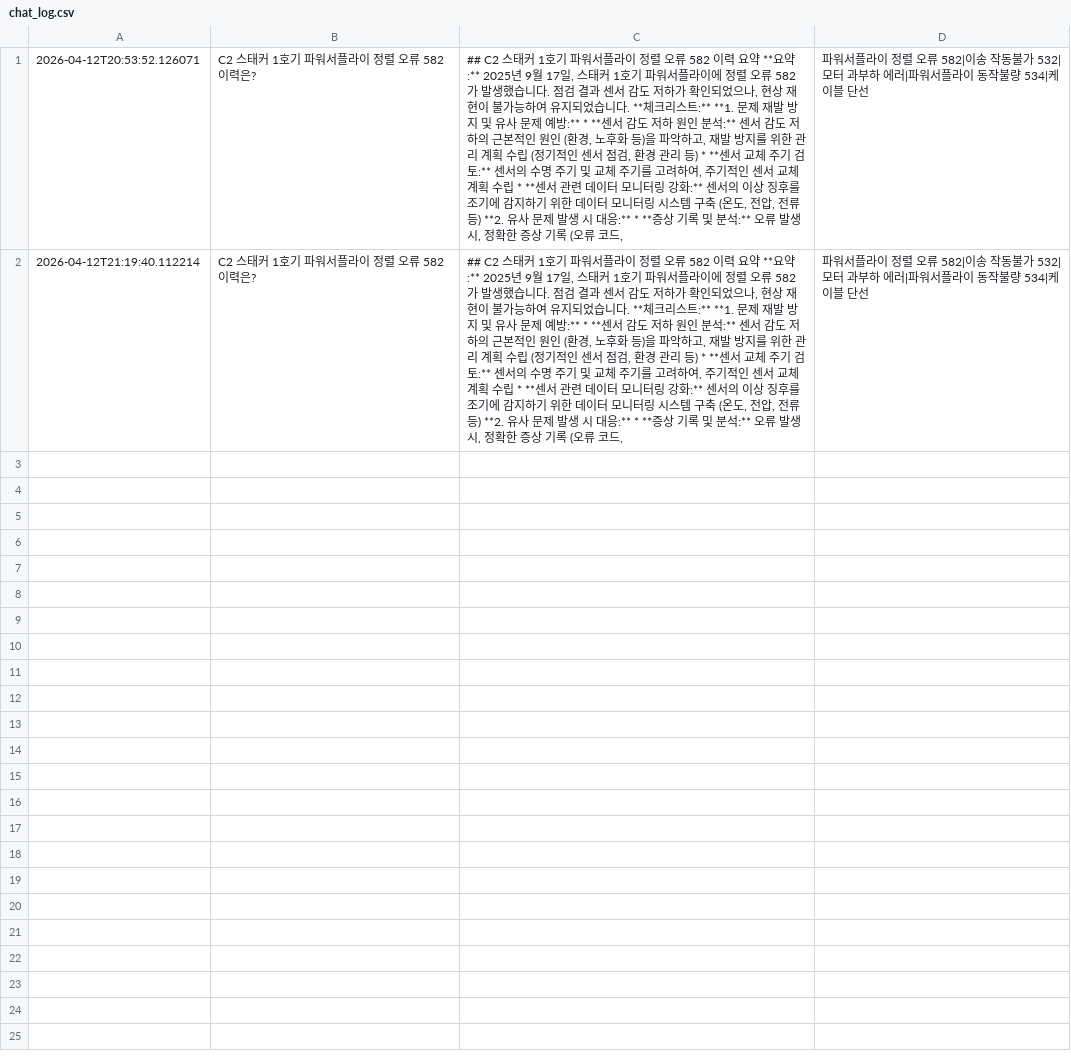
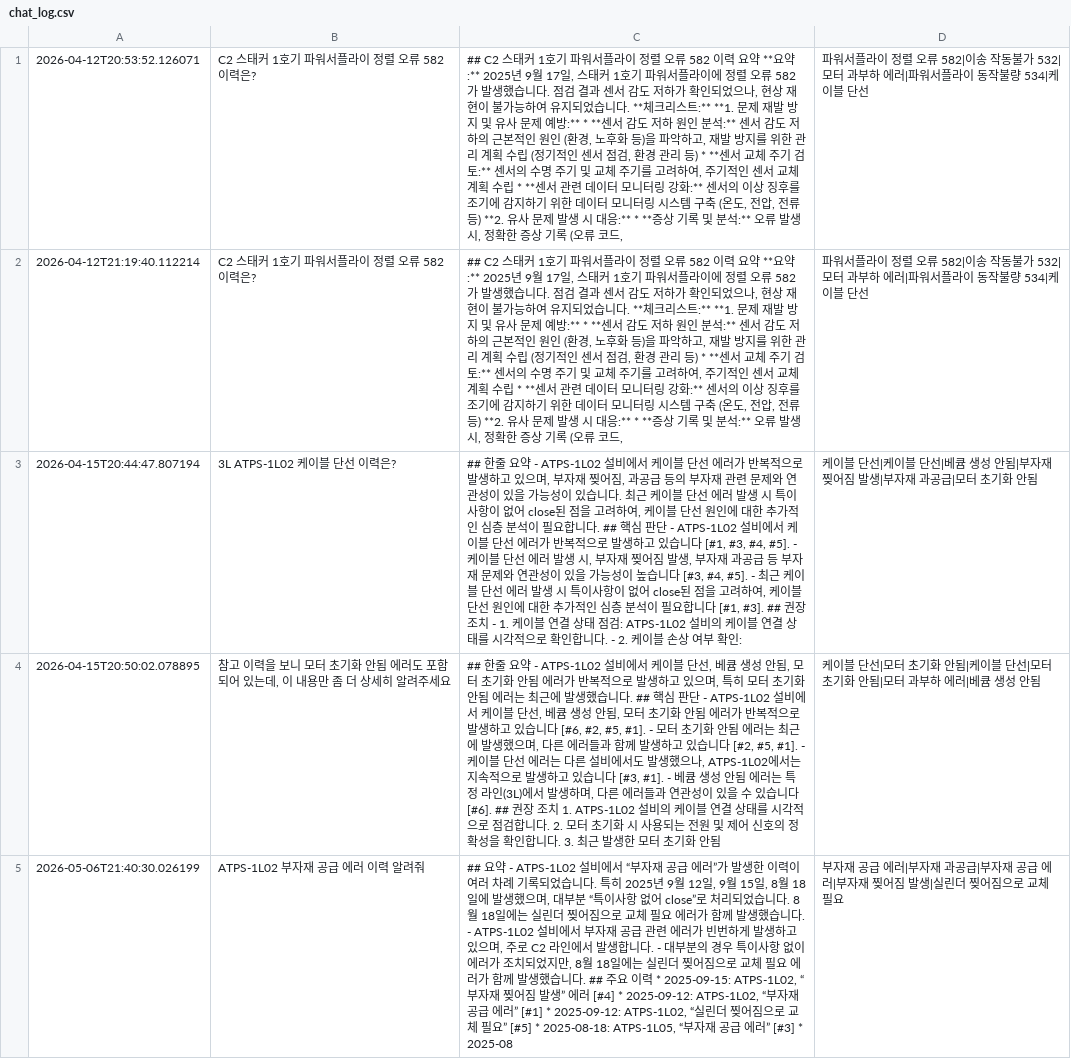
Before and after one commit to janghyunik/chat_test, a CSV file: backend/app/services/legacy/chat_log.csv, drawn as a sheet; the diff names each change by its address in the sheet, - before the commit and + after, or states it on an @@ line.

```diff
--- a/backend/app/services/legacy/chat_log.csv
+++ b/backend/app/services/legacy/chat_log.csv
+row 3: 2026-04-15T20:44:47.807194 | 3L ATPS-1L02 케이블 단선 이력은? | ## 한줄 요약 - ATPS-1L02 설비에서 케이블 단선 에러가 반복적으로 발생하고 있으며, 부자재 찢어짐, 과공급 등의 부자재 관련 문제와 연관성이 있을 가능성이 있습니다. 최근 케이블 단선 에러 발생 시 특이사항이 없어 close된 점을 고려하여, 케이블 단선 원인에 대한 추가적인 심층 분석이 필요합니다. ## 핵심 판단 - ATPS-1L02 설비에서 케이블 단선 에러가 반복적으로 발생하고 있습니다 [#1, #3, #4, #5]. - 케이블 단선 에러 발생 시, 부자재 찢어짐 발생, 부자재 과공급 등 부자재 문제와 연관성이 있을 가능성이 높습니다 [#3, #4, #5]. - 최근 케이블 단선 에러 발생 시 특이사항이 없어 close된 점을 고려하여, 케이블 단선 원인에 대한 추가적인 심층 분석이 필요합니다 [#1, #3]. ## 권장 조치 - 1. 케이블 연결 상태 점검: ATPS-1L02 설비의 케이블 연결 상태를 시각적으로 확인합니다. - 2. 케이블 손상 여부 확인: | 케이블 단선|케이블 단선|베큠 생성 안됨|부자재 찢어짐 발생|부자재 과공급|모터 초기화 안됨
+row 4: 2026-04-15T20:50:02.078895 | 참고 이력을 보니 모터 초기화 안됨 에러도 포함되어 있는데, 이 내용만 좀 더 상세히 알려주세요 | ## 한줄 요약 - ATPS-1L02 설비에서 케이블 단선, 베큠 생성 안됨, 모터 초기화 안됨 에러가 반복적으로 발생하고 있으며, 특히 모터 초기화 안됨 에러는 최근에 발생했습니다. ## 핵심 판단 - ATPS-1L02 설비에서 케이블 단선, 베큠 생성 안됨, 모터 초기화 안됨 에러가 반복적으로 발생하고 있습니다 [#6, #2, #5, #1]. - 모터 초기화 안됨 에러는 최근에 발생했으며, 다른 에러들과 함께 발생하고 있습니다 [#2, #5, #1]. - 케이블 단선 에러는 다른 설비에서도 발생했으나, ATPS-1L02에서는 지속적으로 발생하고 있습니다 [#3, #1]. - 베큠 생성 안됨 에러는 특정 라인(3L)에서 발생하며, 다른 에러들과 연관성이 있을 수 있습니다 [#6]. ## 권장 조치 1. ATPS-1L02 설비의 케이블 연결 상태를 시각적으로 점검합니다. 2. 모터 초기화 시 사용되는 전원 및 제어 신호의 정확성을 확인합니다. 3. 최근 발생한 모터 초기화 안됨 | 케이블 단선|모터 초기화 안됨|케이블 단선|모터 초기화 안됨|모터 과부하 에러|베큠 생성 안됨
+row 5: 2026-05-06T21:40:30.026199 | ATPS-1L02 부자재 공급 에러 이력 알려줘 | ## 요약 - ATPS-1L02 설비에서 “부자재 공급 에러”가 발생한 이력이 여러 차례 기록되었습니다. 특히 2025년 9월 12일, 9월 15일, 8월 18일에 발생했으며, 대부분 “특이사항 없어 close”로 처리되었습니다. 8월 18일에는 실린더 찢어짐으로 교체 필요 에러가 함께 발생했습니다. - ATPS-1L02 설비에서 부자재 공급 관련 에러가 빈번하게 발생하고 있으며, 주로 C2 라인에서 발생합니다. - 대부분의 경우 특이사항 없이 에러가 조치되었지만, 8월 18일에는 실린더 찢어짐으로 교체 필요 에러가 함께 발생했습니다. ## 주요 이력 * 2025-09-15: ATPS-1L02, “부자재 찢어짐 발생” 에러 [#4] * 2025-09-12: ATPS-1L02, “부자재 공급 에러” [#1] * 2025-09-12: ATPS-1L02, “실린더 찢어짐으로 교체 필요” [#5] * 2025-08-18: ATPS-1L05, “부자재 공급 에러” [#3] * 2025-08 | 부자재 공급 에러|부자재 과공급|부자재 공급 에러|부자재 찢어짐 발생|실린더 찢어짐으로 교체 필요
```
Also changed, not shown: 29 other files.
